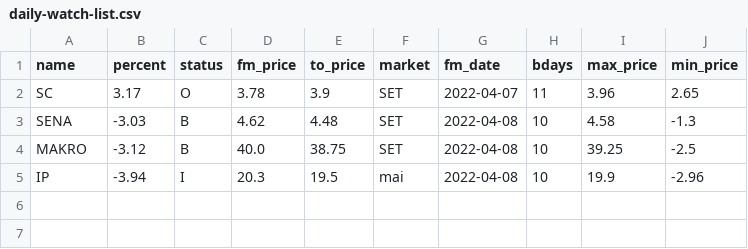
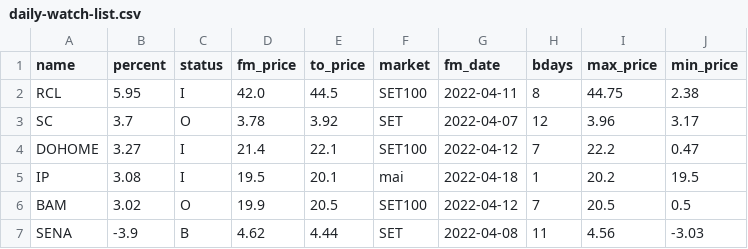
Before and after one commit to santimcs/A8, a CSV file: Data/daily-watch-list.csv, drawn as a sheet.

```diff
--- a/Data/daily-watch-list.csv
+++ b/Data/daily-watch-list.csv
@@ -1,5 +1,7 @@
 name,percent,status,fm_price,to_price,market,fm_date,bdays,max_price,min_price
-SC,3.17,O,3.78,3.9,SET,2022-04-07,11,3.96,2.65
-SENA,-3.03,B,4.62,4.48,SET,2022-04-08,10,4.58,-1.3
-MAKRO,-3.12,B,40.0,38.75,SET,2022-04-08,10,39.25,-2.5
-IP,-3.94,I,20.3,19.5,mai,2022-04-08,10,19.9,-2.96
+RCL,5.95,I,42.0,44.5,SET100,2022-04-11,8,44.75,2.38
+SC,3.7,O,3.78,3.92,SET,2022-04-07,12,3.96,3.17
+DOHOME,3.27,I,21.4,22.1,SET100,2022-04-12,7,22.2,0.47
+IP,3.08,I,19.5,20.1,mai,2022-04-18,1,20.2,19.5
+BAM,3.02,O,19.9,20.5,SET100,2022-04-12,7,20.5,0.5
+SENA,-3.9,B,4.62,4.44,SET,2022-04-08,11,4.56,-3.03
```
Also changed, not shown: Data/5-day-average.csv, Data/ORDERS-PLACED.csv, 33 other files.
